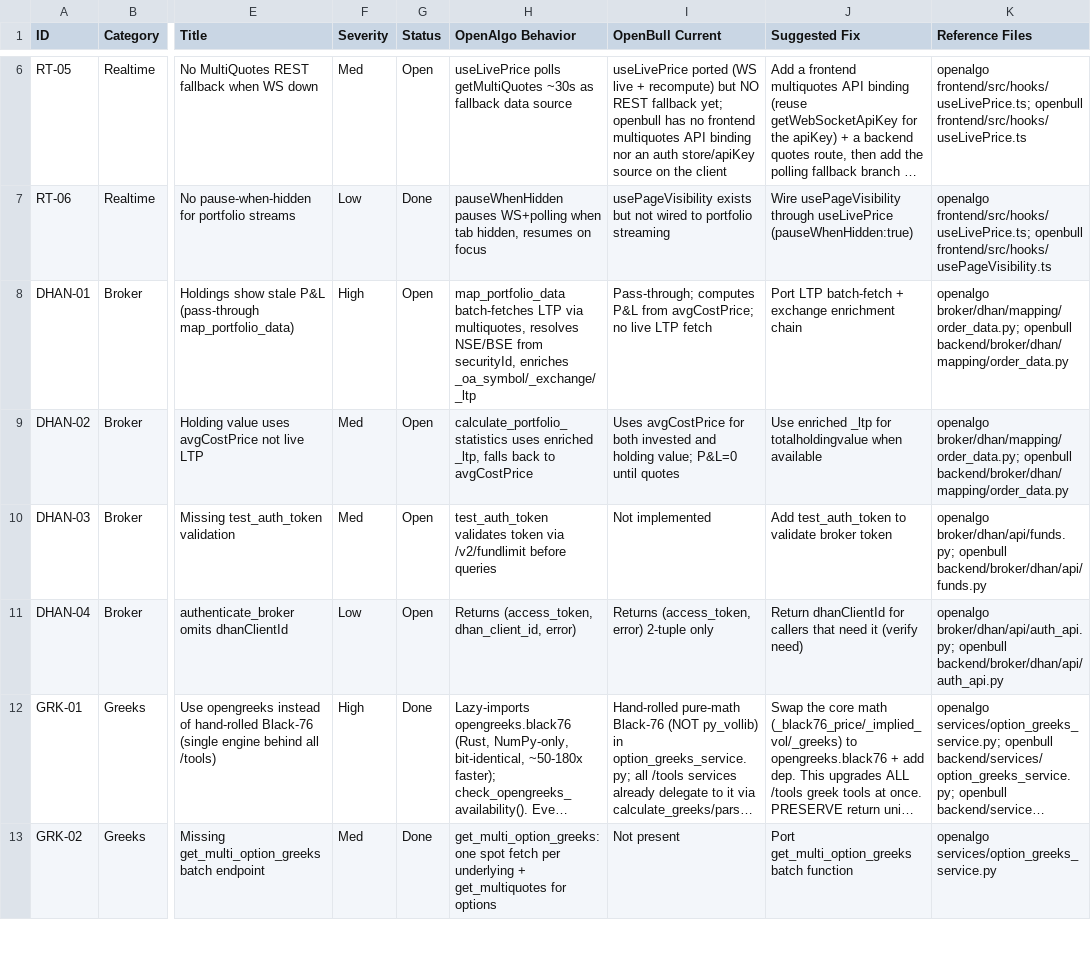
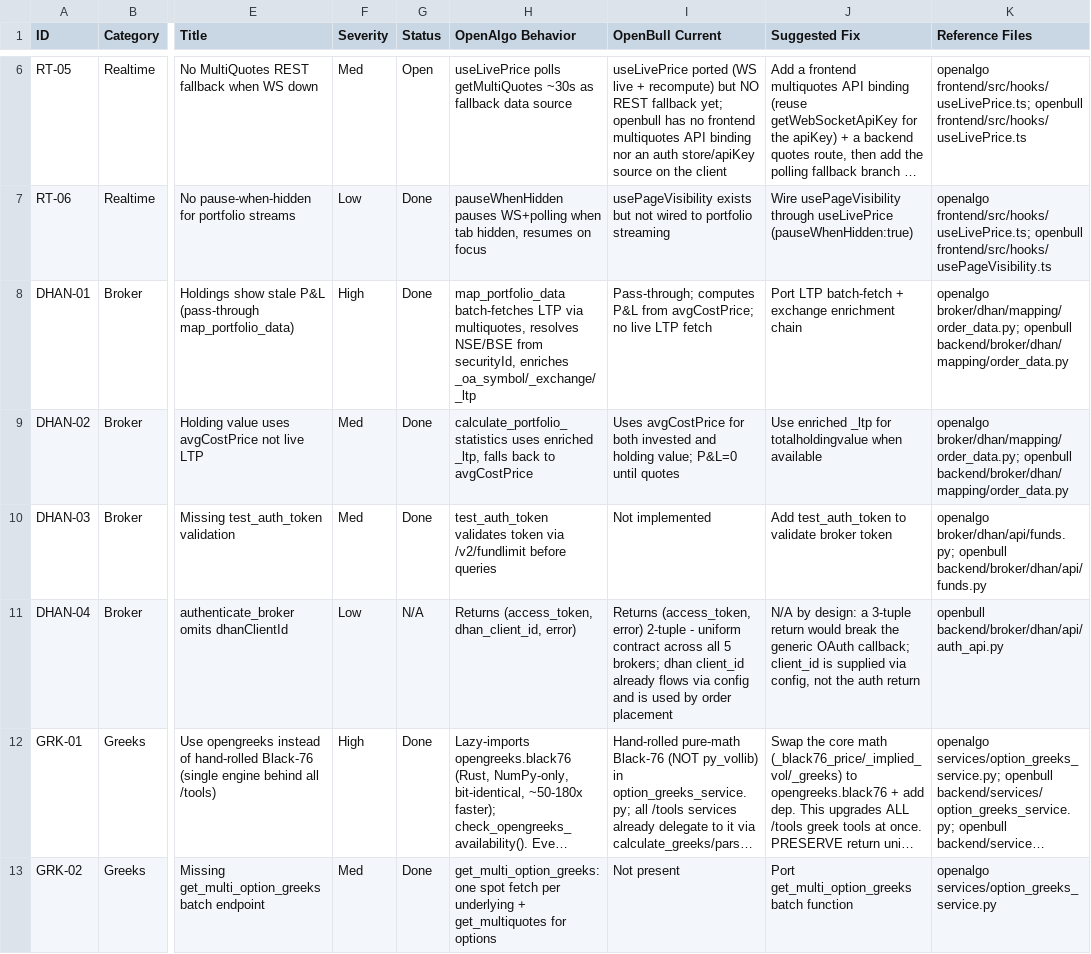
Before and after one commit to marketcalls/openbull, a CSV file: docs/audit/openalgo-parity-tracker.csv, drawn as a sheet; only a part is shown, gaps mark what is left out; long unchanged cells end in …; the diff names each change by its address in the sheet, - before the commit and + after, or states it on an @@ line.

```diff
--- a/docs/audit/openalgo-parity-tracker.csv
+++ b/docs/audit/openalgo-parity-tracker.csv
-G8:G10 (Status): Open
+G8:G10 (Status): Done
-G11 (Status): Open
+G11 (Status): N/A
-I11 (OpenBull Current): …error) 2-tuple only
+I11 (OpenBull Current): …error) 2-tuple - uniform contract across all 5 brokers; dhan client_id already flows via config and is used by order placement
-J11 (Suggested Fix): Return dhanClientId for callers that need it (verify need)
+J11 (Suggested Fix): N/A by design: a 3-tuple return would break the generic OAuth callback; client_id is supplied via config, not the auth return
-K11 (Reference Files): openalgo broker/dhan/api/auth_api.py; openbull backend/broker/dhan/api/auth_api.py
+K11 (Reference Files): openbull backend/broker/dhan/api/auth_api.py
```
Also changed, not shown: 3 other files.
